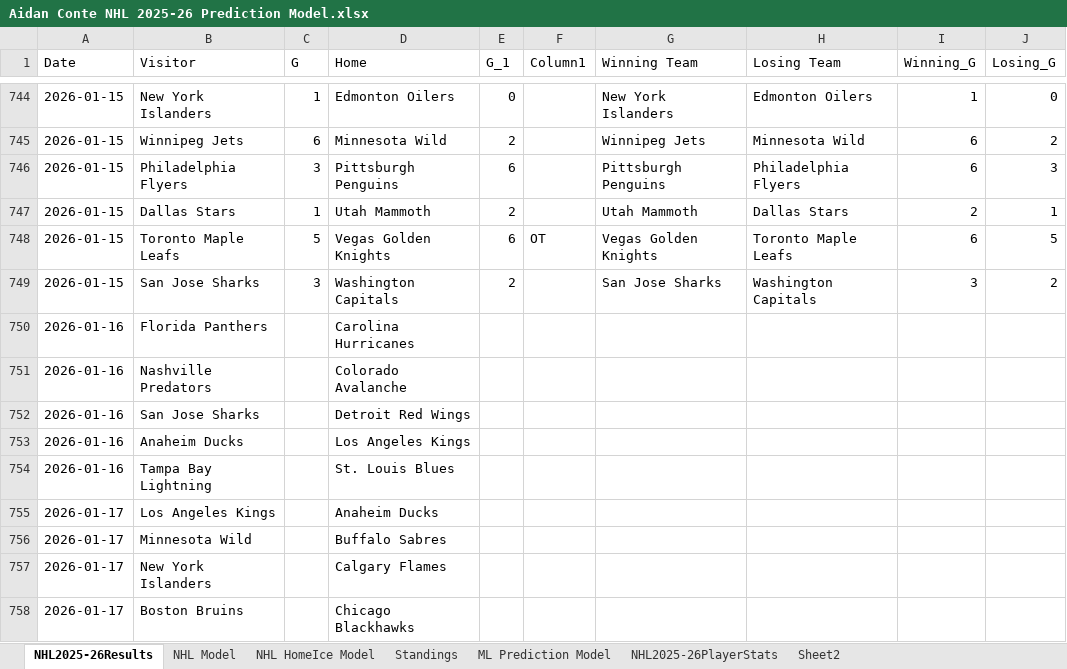
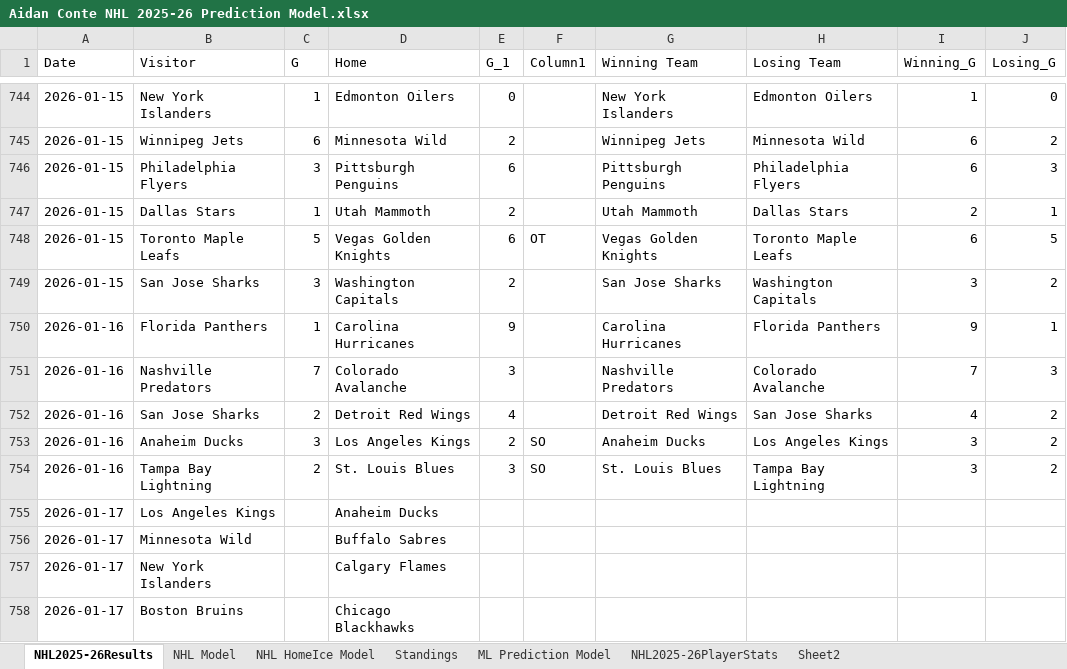
Before and after one commit to AidzNasty/NHL-Prediction-Model, an Excel workbook: Aidan Conte NHL 2025-26 Prediction Model.xlsx, sheet NHL2025-26Results, drawn as a sheet; only a part is shown, gaps mark what is left out; values as stored, in another font and other column widths than the file's, no borders; table styles not drawn; the diff names each change by its address in the sheet, - before the commit and + after, or states it on an @@ line.

```diff
--- a/Aidan Conte NHL 2025-26 Prediction Model.xlsx (sheet NHL2025-26Results)
+++ b/Aidan Conte NHL 2025-26 Prediction Model.xlsx (sheet NHL2025-26Results)
-C750 (G): (empty)
+C750 (G): 1
-E750 (G_1): (empty)
+E750 (G_1): 9
-G750 (Winning Team): (empty)
+G750 (Winning Team): Carolina Hurricanes
-H750 (Losing Team): (empty)
+H750 (Losing Team): Florida Panthers
-I750 (Winning_G): (empty)
+I750 (Winning_G): 9
-J750 (Losing_G): (empty)
+J750 (Losing_G): 1
-C751 (G): (empty)
+C751 (G): 7
-E751 (G_1): (empty)
+E751 (G_1): 3
-G751 (Winning Team): (empty)
+G751 (Winning Team): Nashville Predators
-H751 (Losing Team): (empty)
+H751 (Losing Team): Colorado Avalanche
-I751 (Winning_G): (empty)
+I751 (Winning_G): 7
-J751 (Losing_G): (empty)
+J751 (Losing_G): 3
-C752 (G): (empty)
+C752 (G): 2
-E752 (G_1): (empty)
+E752 (G_1): 4
-G752 (Winning Team): (empty)
+G752 (Winning Team): Detroit Red Wings
-H752 (Losing Team): (empty)
+H752 (Losing Team): San Jose Sharks
-I752 (Winning_G): (empty)
+I752 (Winning_G): 4
-J752:J754 (Losing_G): (empty)
+J752:J754 (Losing_G): 2
-C753 (G): (empty)
+C753 (G): 3
-E753 (G_1): (empty)
+E753 (G_1): 2
-F753:F754 (Column1): (empty)
+F753:F754 (Column1): SO
-G753 (Winning Team): (empty)
+G753 (Winning Team): Anaheim Ducks
-H753 (Losing Team): (empty)
+H753 (Losing Team): Los Angeles Kings
-I753:I754 (Winning_G): (empty)
+I753:I754 (Winning_G): 3
-C754 (G): (empty)
+C754 (G): 2
-E754 (G_1): (empty)
+E754 (G_1): 3
-G754 (Winning Team): (empty)
+G754 (Winning Team): St. Louis Blues
-H754 (Losing Team): (empty)
+H754 (Losing Team): Tampa Bay Lightning
```
Also changed, not shown: sheet NHL2025-26PlayerStats, sheet NHL HomeIce Model, sheet NHL Model, sheet ML Prediction Model, sheet Standings.
